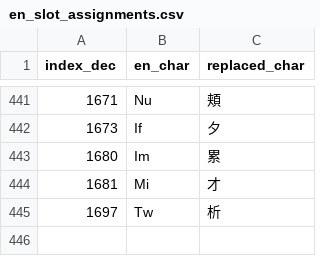
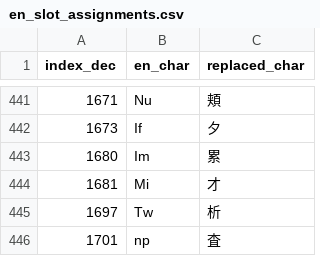
Before and after one commit to nE0sIghT/langrisser-5-translation, a CSV file: data/font_mapping/en_slot_assignments.csv, drawn as a sheet; only a part is shown, gaps mark what is left out; the diff names each change by its address in the sheet, - before the commit and + after, or states it on an @@ line.

```diff
--- a/data/font_mapping/en_slot_assignments.csv
+++ b/data/font_mapping/en_slot_assignments.csv
+row 446: 1701 | np | 査
```
Also changed, not shown: data/font_mapping/groups_report.csv, 3 other files.
